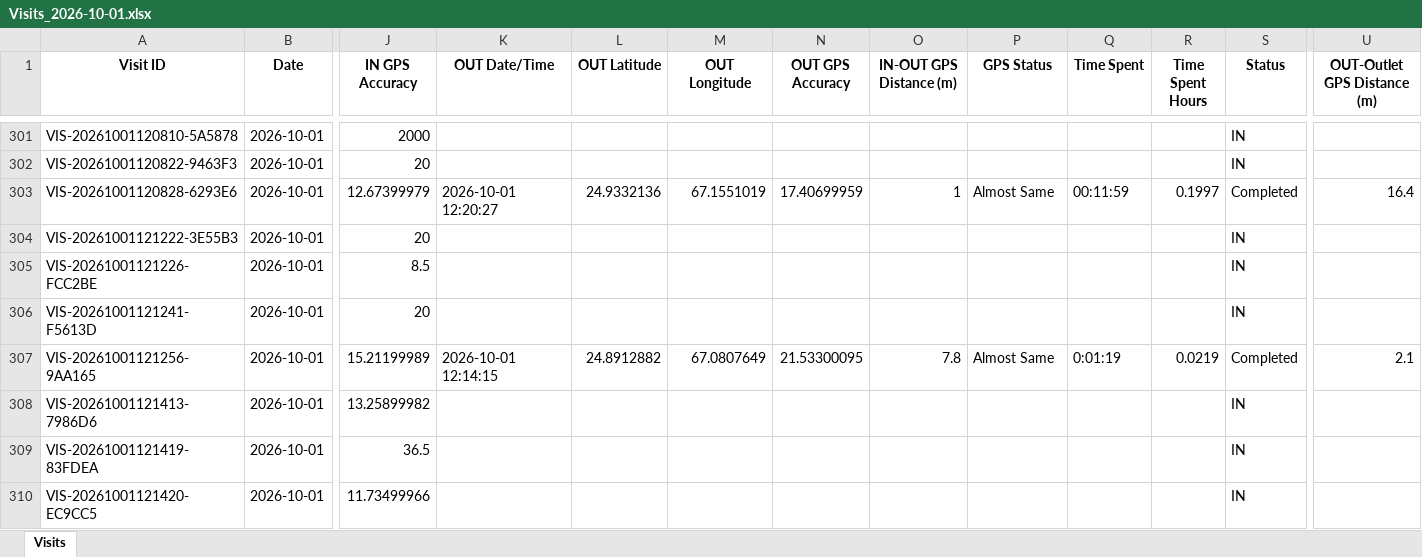
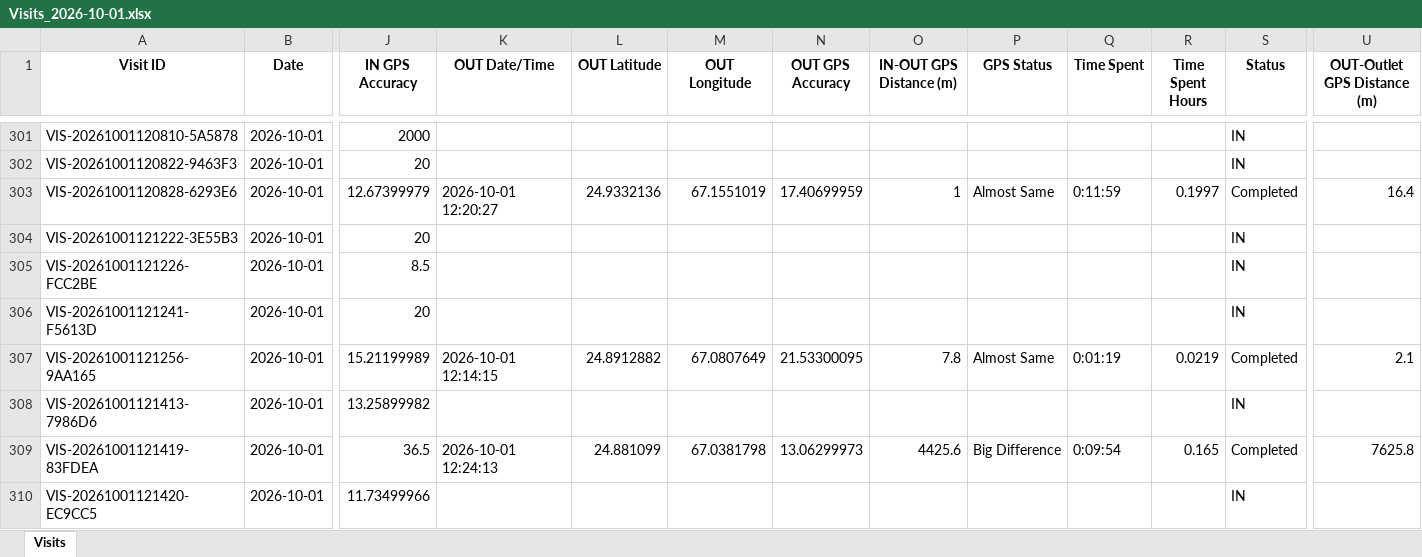
Before and after one commit to syedkashan-ops/petrol-station-visit-reports, an Excel workbook: data/visits/Visits_2026-10-01.xlsx, sheet Visits, drawn as a sheet; only a part is shown, gaps mark what is left out; values as stored, in another font and other column widths than the file's, no borders; the diff covers the shown part only; the diff names each change by its address in the sheet, - before the commit and + after, or states it on an @@ line.

Commit message:
Sync daily report 2026-10-01

```diff
--- a/data/visits/Visits_2026-10-01.xlsx (sheet Visits)
+++ b/data/visits/Visits_2026-10-01.xlsx (sheet Visits)
-Q303 (Time Spent): 00:11:59
+Q303 (Time Spent): 0:11:59
-K309 (OUT Date/Time): (empty)
+K309 (OUT Date/Time): 2026-10-01 12:24:13
-L309 (OUT Latitude): (empty)
+L309 (OUT Latitude): 24.881099
-M309 (OUT Longitude): (empty)
+M309 (OUT Longitude): 67.0381798
-N309 (OUT GPS Accuracy): (empty)
+N309 (OUT GPS Accuracy): 13.06299973
-O309 (IN-OUT GPS Distance (m)): (empty)
+O309 (IN-OUT GPS Distance (m)): 4425.6
-P309 (GPS Status): (empty)
+P309 (GPS Status): Big Difference
-Q309 (Time Spent): (empty)
+Q309 (Time Spent): 0:09:54
-R309 (Time Spent Hours): (empty)
+R309 (Time Spent Hours): 0.165
-S309 (Status): IN
+S309 (Status): Completed
-U309 (OUT-Outlet GPS Distance (m)): (empty)
+U309 (OUT-Outlet GPS Distance (m)): 7625.8
```
Also changed, not shown: 20 added rows elsewhere in this sheet.
